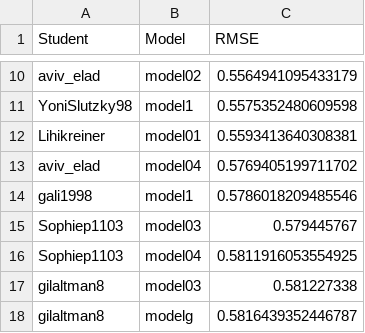
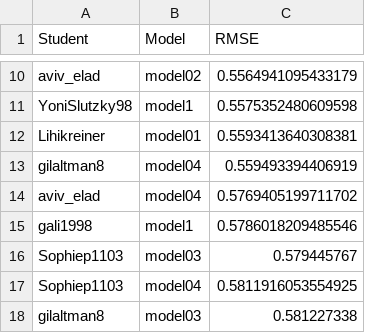
Before and after one commit to DSApps-2023/Class_Slides, a CSV file: leaderboard.csv, drawn as a sheet; only a part is shown, gaps mark what is left out; the shorter side is filled out with more unchanged rows.

Commit message:
Updates leaderboard

```diff
--- a/leaderboard.csv
+++ b/leaderboard.csv
@@ -12,2 +12,3 @@ YoniSlutzky98,model1,0.5575352480609598
 Lihikreiner,model01,0.5593413640308381
+gilaltman8,model04,0.559493394406919
 aviv_elad,model04,0.5769405199711702
```
Also changed, not shown: 1 other file.
